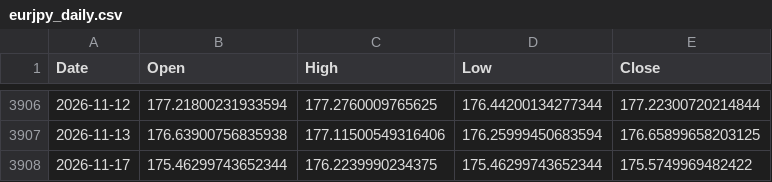
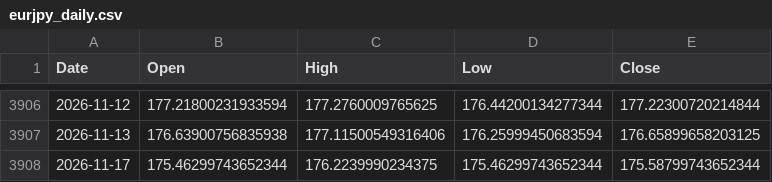
Before and after one commit to rn4hmgbfhg-maker/fx-usdjpy, a CSV file: data/eurjpy_daily.csv, drawn as a sheet; only a part is shown, gaps mark what is left out.

```diff
--- a/data/eurjpy_daily.csv
+++ b/data/eurjpy_daily.csv
@@ -3907,2 +3907,2 @@ Date,Open,High,Low,Close
 2026-11-13,176.63900756835938,177.11500549316406,176.25999450683594,176.65899658203125
-2026-11-17,175.46299743652344,176.2239990234375,175.46299743652344,175.5749969482422
+2026-11-17,175.46299743652344,176.2239990234375,175.46299743652344,175.58799743652344
```
Also changed, not shown: data/eurusd_daily.csv, data/gbpjpy_daily.csv, 6 other files.
